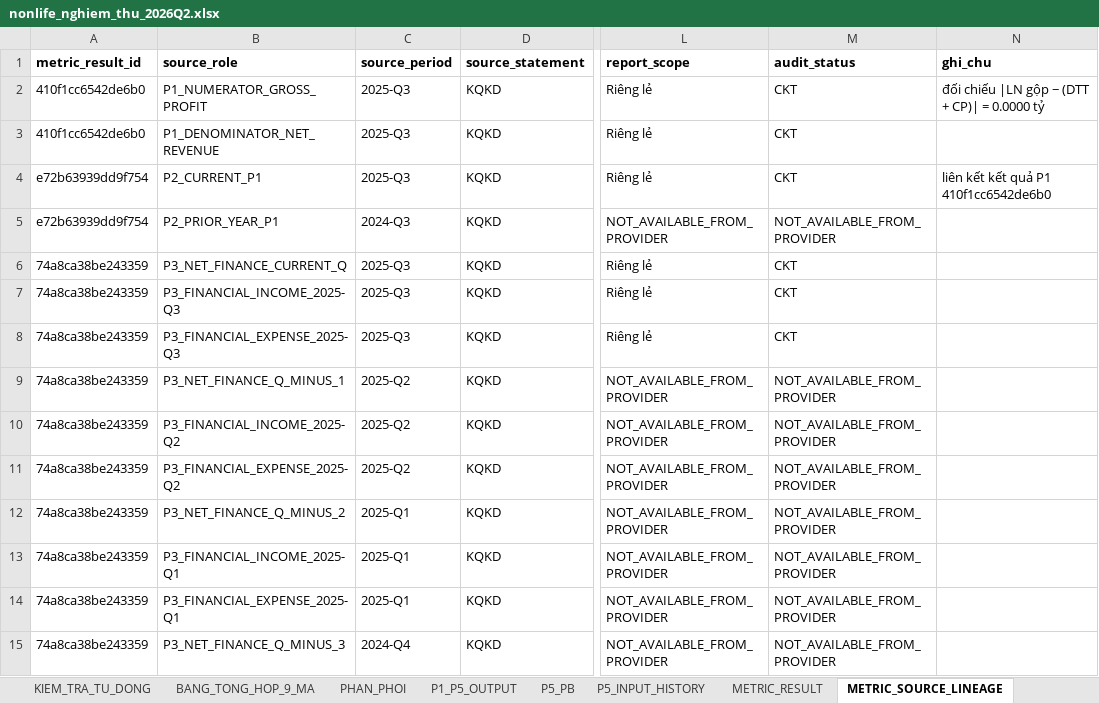
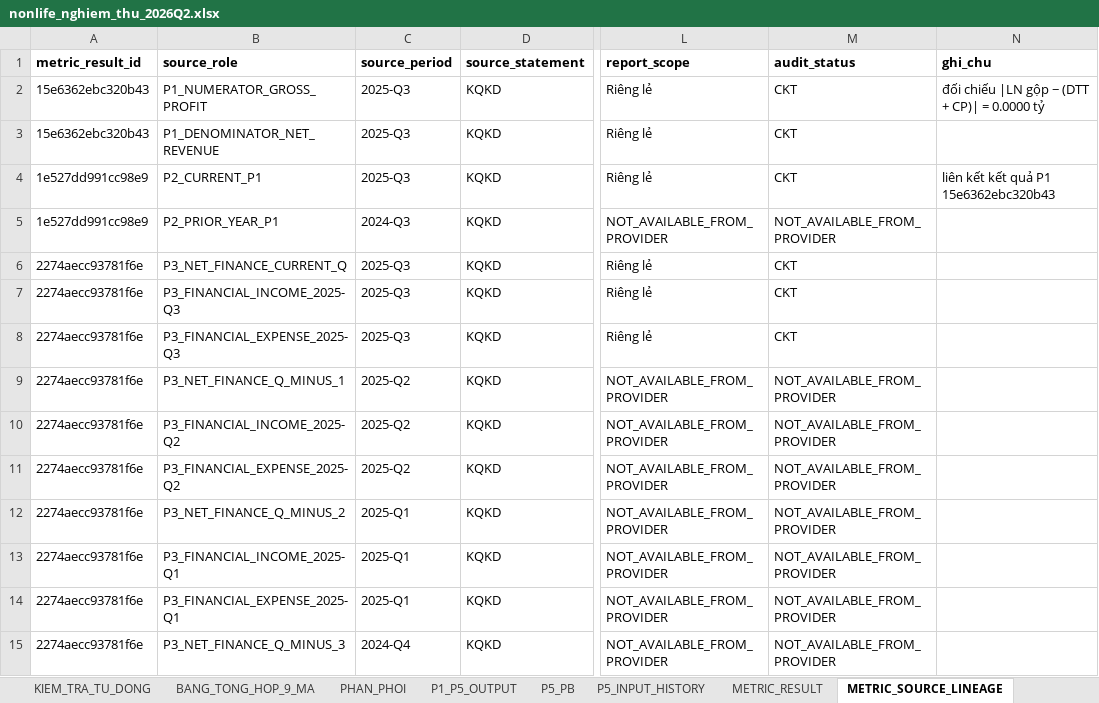
Before and after one commit to sampv1/slow-money-auto, an Excel workbook: data/exports/nonlife_nghiem_thu_2026Q2.xlsx, sheet METRIC_SOURCE_LINEAGE, drawn as a sheet; only a part is shown, gaps mark what is left out; values as stored, in another font and other column widths than the file's, no borders; the diff covers the shown part only; the diff names each change by its address in the sheet, - before the commit and + after, or states it on an @@ line.

```diff
--- a/data/exports/nonlife_nghiem_thu_2026Q2.xlsx (sheet METRIC_SOURCE_LINEAGE)
+++ b/data/exports/nonlife_nghiem_thu_2026Q2.xlsx (sheet METRIC_SOURCE_LINEAGE)
-A2:A3 (metric_result_id): 410f1cc6542de6b0
+A2:A3 (metric_result_id): 15e6362ebc320b43
-A4:A5 (metric_result_id): e72b63939dd9f754
+A4:A5 (metric_result_id): 1e527dd991cc98e9
-N4 (ghi_chu): liên kết kết quả P1 410f1cc6542de6b0
+N4 (ghi_chu): liên kết kết quả P1 15e6362ebc320b43
-A6:A15 (metric_result_id): 74a8ca38be243359
+A6:A15 (metric_result_id): 2274aecc93781f6e
```
Also changed, not shown: 921 edited cells elsewhere in this sheet, sheet METRIC_RESULT, sheet P1_P5_OUTPUT, sheet DIEM_36_MA_QUY, sheet CONG_DU_DIEU_KIEN, sheet KIEM_TRA_TU_DONG, sheet TONG_HOP_FA_QUY_HIEN_TAI, 7 more sheets, other sheet tabs.
